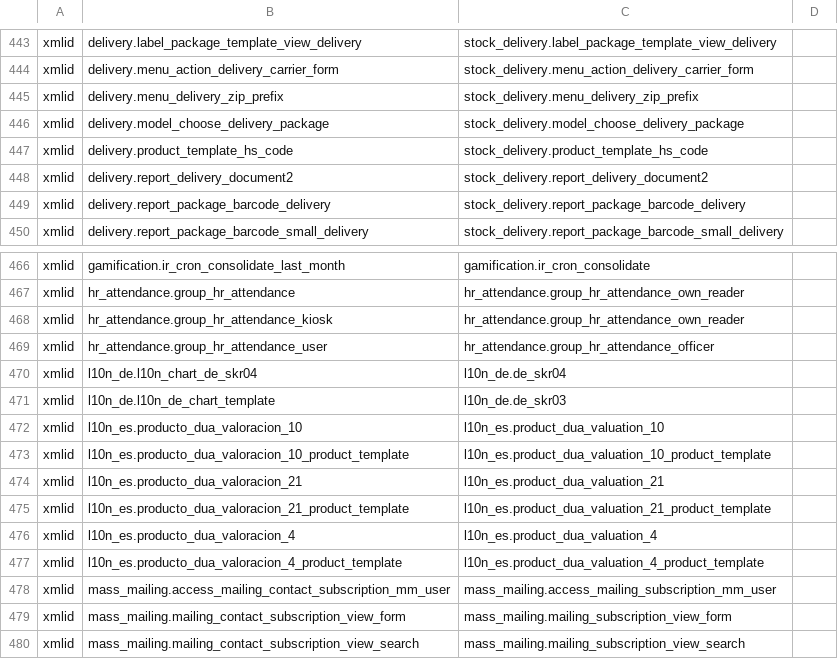
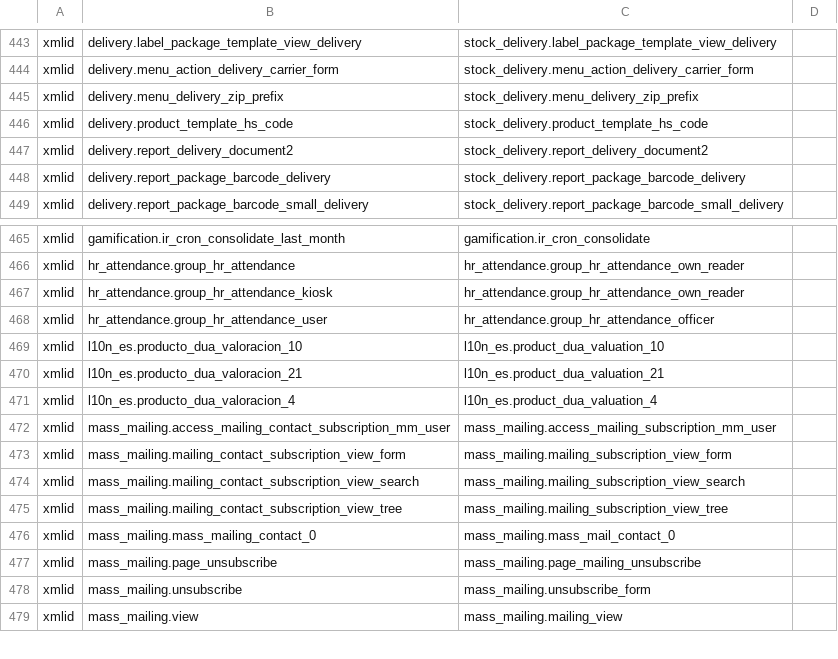
Before and after one commit to bosd/odoo-lint, a TSV file: src/rules/upgrade/data/v17.tsv, drawn as a sheet; only a part is shown, gaps mark what is left out; the shorter side is filled out with more unchanged rows; the diff names each change by its address in the sheet, - before the commit and + after, or states it on an @@ line.

Commit message:
feat(upgrade): XML ids each Odoo version renamed (U1590-U1990) (#92)
The renamed XML ids of the OpenUpgrade data, kept when the sources define the new id and not the old one, in ref, inherit_id, groups, t-call, menu parent and action, ref() in eval and %(...)d of data files, and in env.ref(), has_group() and _for_xml_id(). Safe fix.

```diff
--- a/src/rules/upgrade/data/v17.tsv
+++ b/src/rules/upgrade/data/v17.tsv
-row 446: xmlid | delivery.model_choose_delivery_package | stock_delivery.model_choose_delivery_package
-row 470: xmlid | l10n_de.l10n_chart_de_skr04 | l10n_de.de_skr04
-row 471: xmlid | l10n_de.l10n_de_chart_template | l10n_de.de_skr03
-row 473: xmlid | l10n_es.producto_dua_valoracion_10_product_template | l10n_es.product_dua_valuation_10_product_template
-row 475: xmlid | l10n_es.producto_dua_valoracion_21_product_template | l10n_es.product_dua_valuation_21_product_template
-row 477: xmlid | l10n_es.producto_dua_valoracion_4_product_template | l10n_es.product_dua_valuation_4_product_template
```
Also changed, not shown: src/rules/upgrade/data/v16.tsv, src/rules/upgrade/data/v18.tsv, 9 other files.
